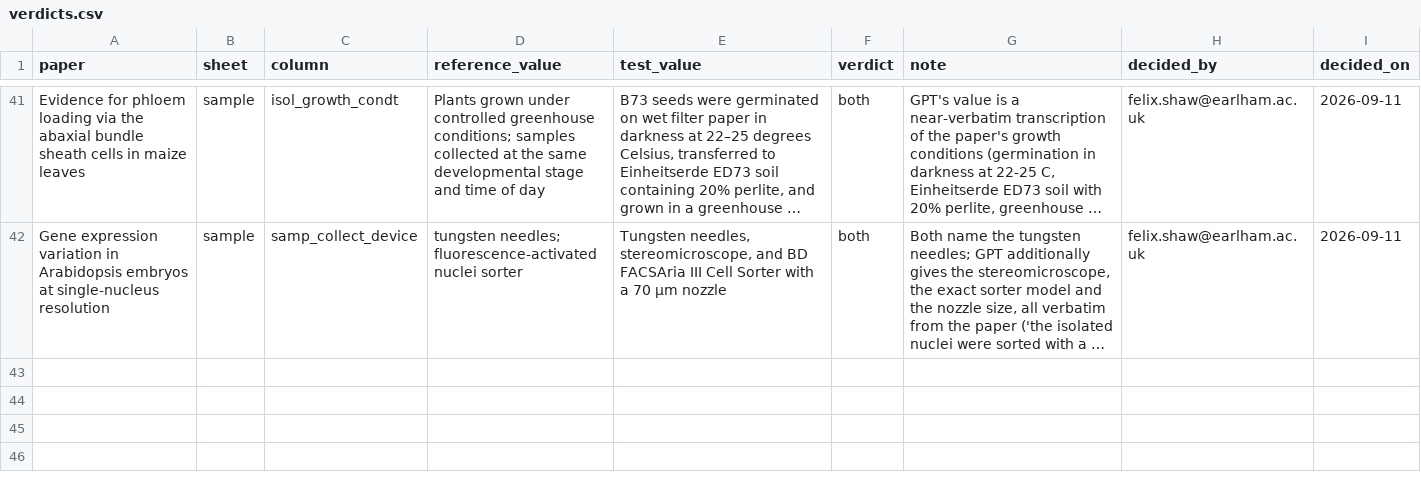
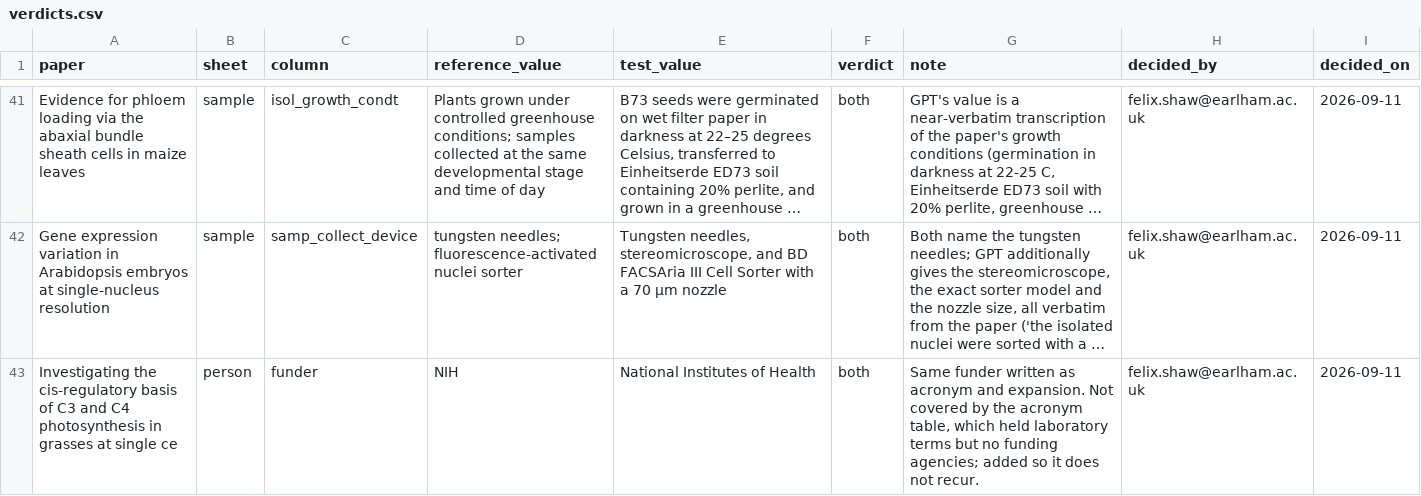
Before and after one commit to EarlhamInst/HumanVsGPT, a CSV file: adjudication/verdicts.csv, drawn as a sheet; only a part is shown, gaps mark what is left out; long unchanged cells end in …; the diff covers the shown part only; the diff names each change by its address in the sheet, - before the commit and + after, or states it on an @@ line.

```diff
--- a/adjudication/verdicts.csv
+++ b/adjudication/verdicts.csv
+row 43: Investigating the cis-regulatory basis of C3 and C4 photosynthesis in grasses at single ce | person | funder | NIH | National Institutes of Health | both | Same funder written as acronym and expansion. Not covered by the acronym table, which held laboratory terms but no funding agencies; added so it does not recur. | felix.shaw@earlham.ac.uk | 2026-09-11
```
Also changed, not shown: 1 added row elsewhere in this file, 1 other file.
